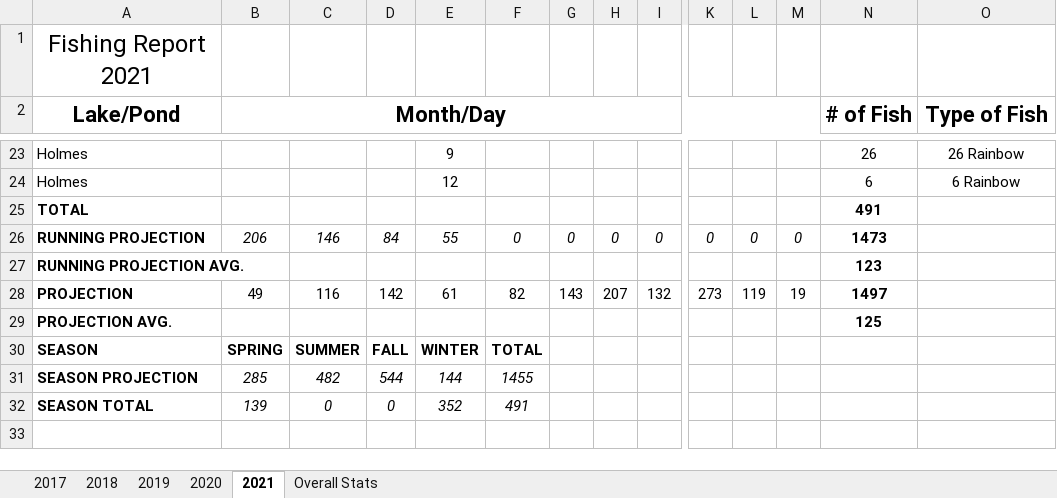
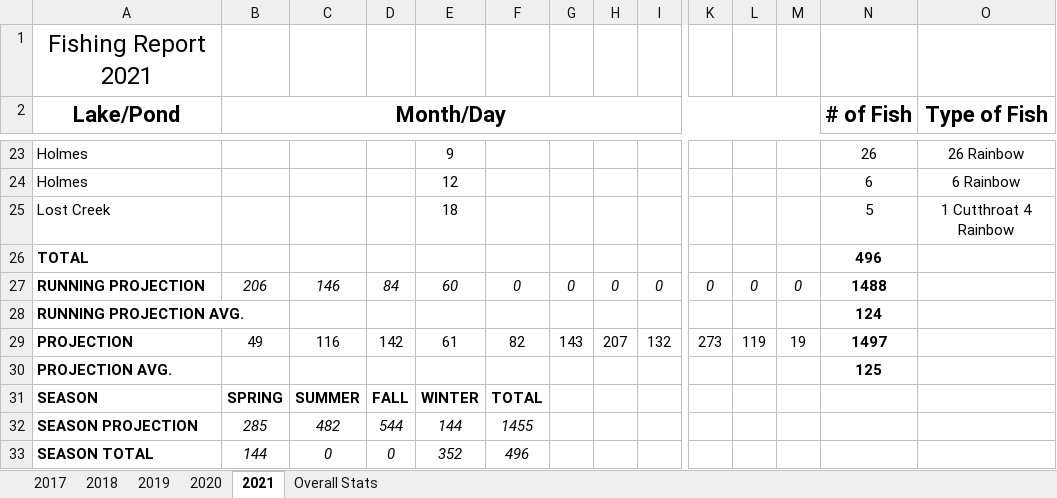
Before and after one commit to muskellunge-tiger/FitzFishing, an Excel workbook: Fishing.xlsx, sheet 2021, drawn as a sheet; only a part is shown, gaps mark what is left out; values as stored, in another font and other column widths than the file's, no borders; conditional formats not drawn; addresses are those after the commit; rows hold the shown columns only; the diff names each change by its address in the sheet, - before the commit and + after, or states it on an @@ line.

Commit message:
Update Fishing.xlsx

```diff
--- a/Fishing.xlsx (sheet 2021)
+++ b/Fishing.xlsx (sheet 2021)
+row 25: Lost Creek |  |  |  | 18 |  |  |  |  |  |  |  | 5 | 1 Cutthroat 4 Rainbow
-N26 (# of Fish): 491
+N26 (# of Fish): 496
-E27: 55
+E27: 60
-N27 (# of Fish): 1473
+N27 (# of Fish): 1488
-N28 (# of Fish): 123
+N28 (# of Fish): 124
-B33 (Month/Day): 139
+B33 (Month/Day): 144
-F33: 491
+F33: 496
```
Also changed, not shown: formulas that keep their value.
